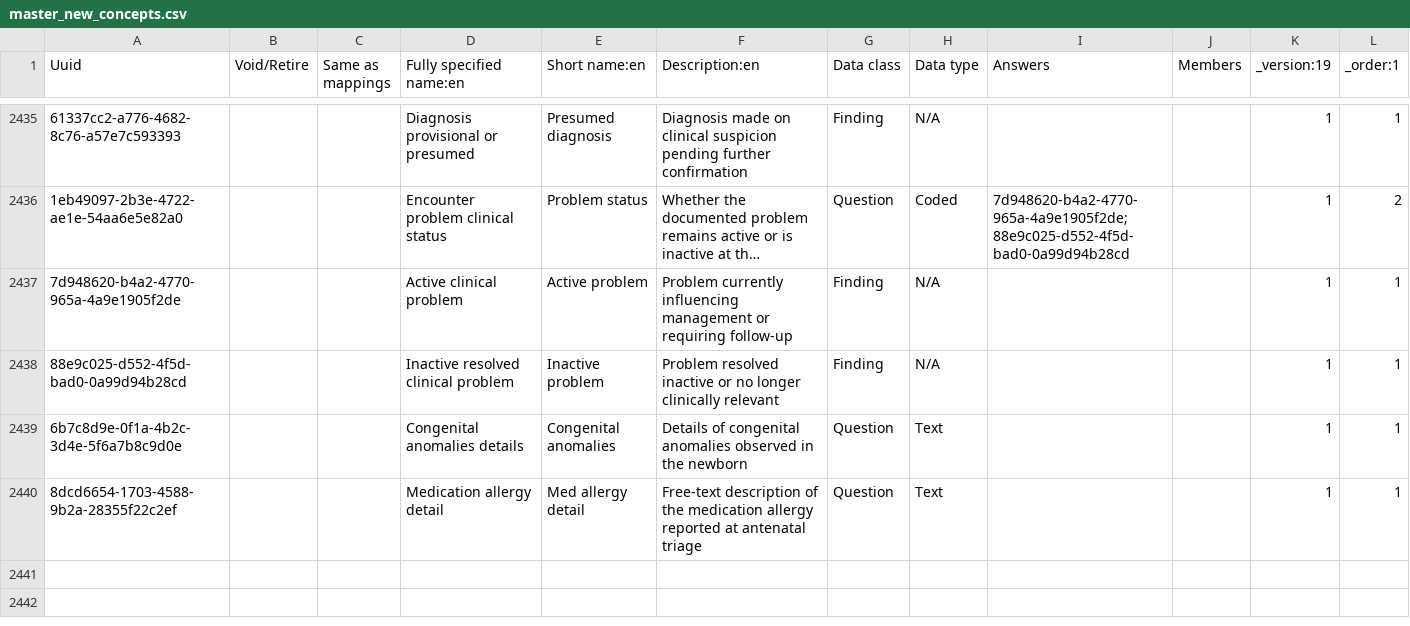
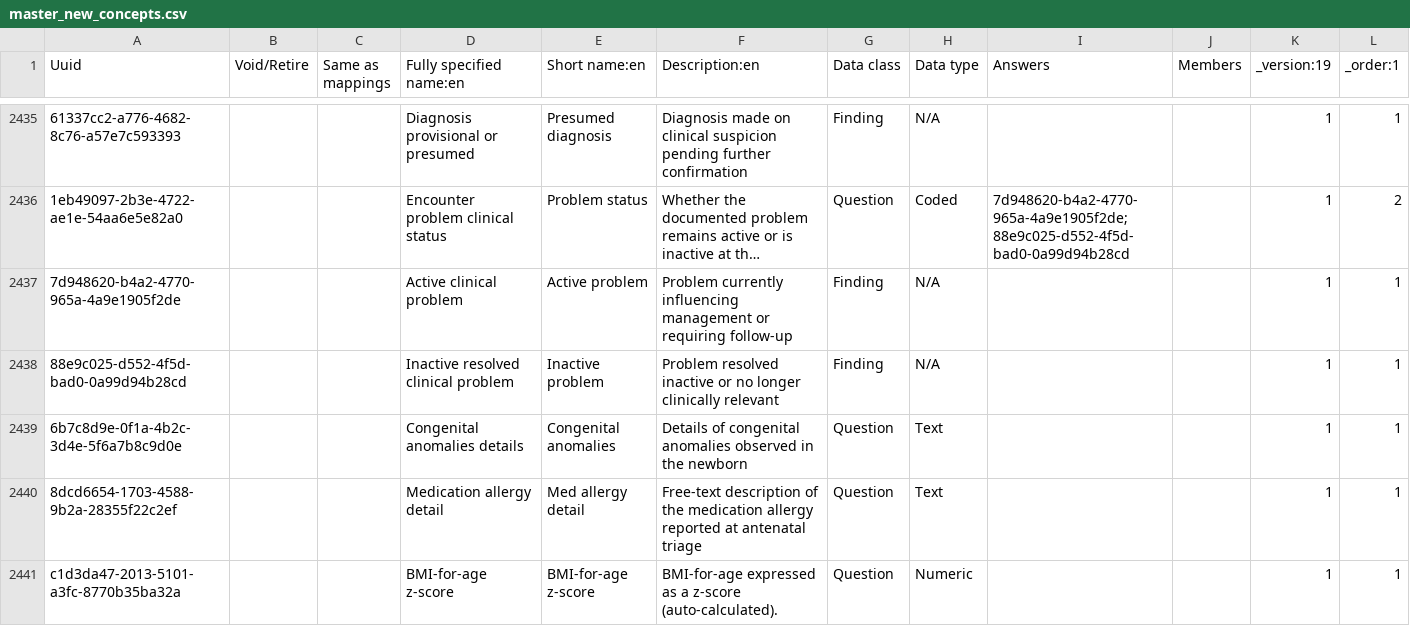
Before and after one commit to palladium-group/ethiopiaemr-openmrs-content, a CSV file: configuration/backend_configuration/concepts/master_new_concepts.csv, drawn as a sheet; only a part is shown, gaps mark what is left out; long unchanged cells end in …; the diff names each change by its address in the sheet, - before the commit and + after, or states it on an @@ line.

Commit message:
Add ICD-11 diagnoses and hierarchy; remove recursive lab memberships; update Vital Signs form and concepts

```diff
--- a/configuration/backend_configuration/concepts/master_new_concepts.csv
+++ b/configuration/backend_configuration/concepts/master_new_concepts.csv
+row 2441: c1d3da47-2013-5101-a3fc-8770b35ba32a |  |  | BMI-for-age z-score | BMI-for-age z-score | BMI-for-age expressed as a z-score (auto-calculated). | Question | Numeric |  |  | 1 | 1
```
Also changed, not shown: configuration/backend_configuration/concepts/zz_ui_render_fixes.csv, 4 other files.
